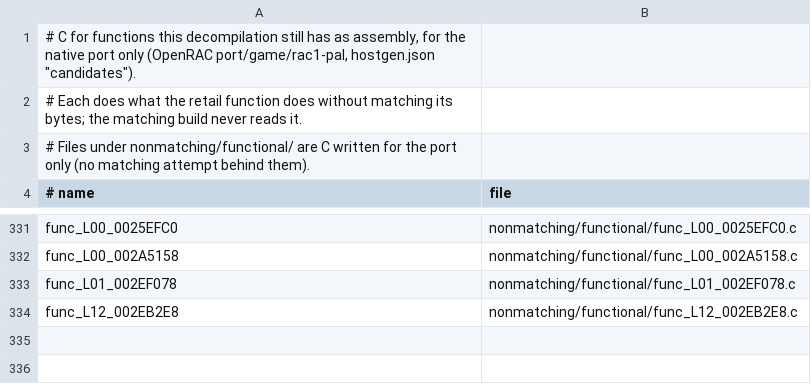
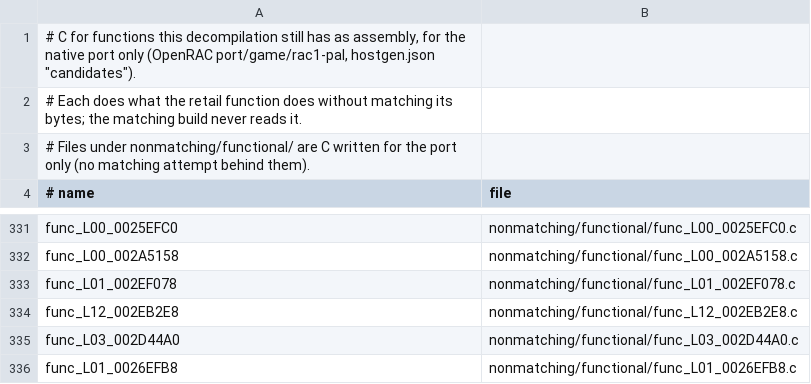
Before and after one commit to Drustburn/rac1-decomp, a TSV file: nonmatching/functional.tsv, drawn as a sheet; only a part is shown, gaps mark what is left out.

```diff
--- a/nonmatching/functional.tsv
+++ b/nonmatching/functional.tsv
@@ -334 +334,3 @@ func_L01_002EF078	nonmatching/functional/func_L01_002EF078.c
 func_L12_002EB2E8	nonmatching/functional/func_L12_002EB2E8.c
+func_L03_002D44A0	nonmatching/functional/func_L03_002D44A0.c
+func_L01_0026EFB8	nonmatching/functional/func_L01_0026EFB8.c
```
Also changed, not shown: 2 other files.
